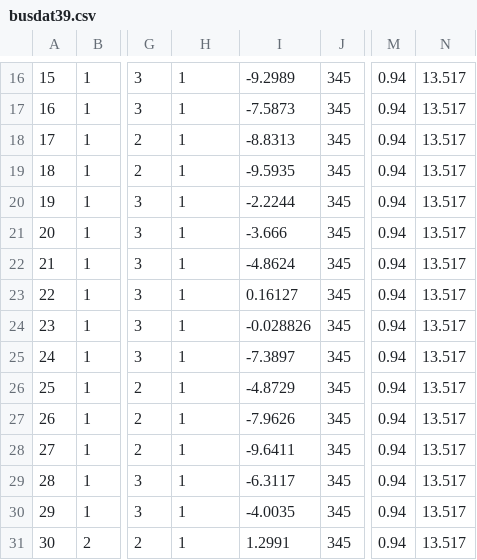
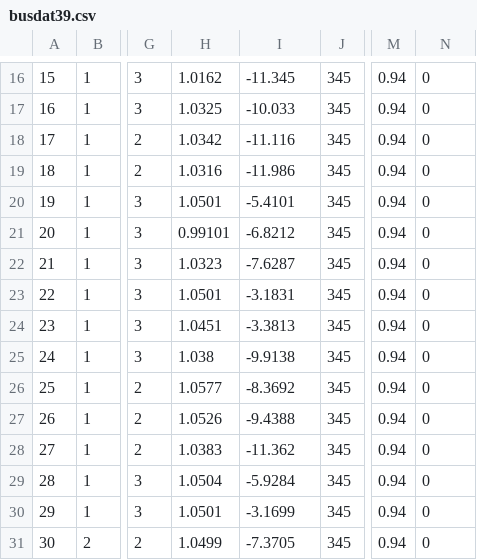
Before and after one commit to rounak-meyur/mdp-reinforcement, a CSV file: src/case data/busdat39.csv, drawn as a sheet; only a part is shown, gaps mark what is left out; the diff covers the shown part only; the diff names each change by its address in the sheet, - before the commit and + after, or states it on an @@ line.

```diff
--- a/src/case data/busdat39.csv
+++ b/src/case data/busdat39.csv
-H16: 1
+H16: 1.0162
-I16: -9.2989
+I16: -11.345
-N16:N31: 13.517
+N16:N31: 0
-H17: 1
+H17: 1.0325
-I17: -7.5873
+I17: -10.033
-H18: 1
+H18: 1.0342
-I18: -8.8313
+I18: -11.116
-H19: 1
+H19: 1.0316
-I19: -9.5935
+I19: -11.986
-H20: 1
+H20: 1.0501
-I20: -2.2244
+I20: -5.4101
-H21: 1
+H21: 0.99101
-I21: -3.666
+I21: -6.8212
-H22: 1
+H22: 1.0323
-I22: -4.8624
+I22: -7.6287
-H23: 1
+H23: 1.0501
-I23: 0.16127
+I23: -3.1831
-H24: 1
+H24: 1.0451
-I24: -0.028826
+I24: -3.3813
-H25: 1
+H25: 1.038
-I25: -7.3897
+I25: -9.9138
-H26: 1
+H26: 1.0577
-I26: -4.8729
+I26: -8.3692
-H27: 1
+H27: 1.0526
-I27: -7.9626
+I27: -9.4388
-H28: 1
+H28: 1.0383
-I28: -9.6411
+I28: -11.362
-H29: 1
+H29: 1.0504
-I29: -6.3117
+I29: -5.9284
-H30: 1
+H30: 1.0501
-I30: -4.0035
+I30: -3.1699
-H31: 1
+H31: 1.0499
-I31: 1.2991
+I31: -7.3705
```
Also changed, not shown: 1 added row, 1 removed row and 68 edited cells elsewhere in this file, src/case data/branchdat39.csv, src/case data/gendat39.csv, 8 other files.
